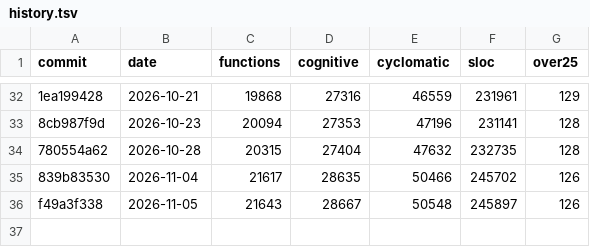
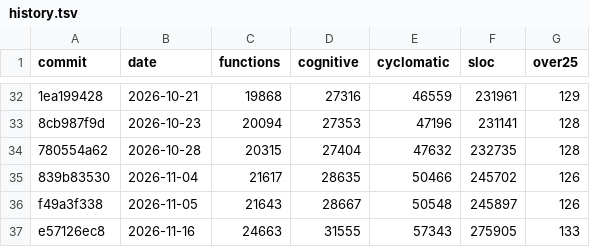
Before and after one commit to Start9Labs/start-technologies, a TSV file: build/complexity/history.tsv, drawn as a sheet; only a part is shown, gaps mark what is left out; the diff names each change by its address in the sheet, - before the commit and + after, or states it on an @@ line.

Commit message:
chore(repo): refresh census after parallel CI merge
Helix-Harness: pi
Helix-Model: openai-codex/gpt-6.1-sol

```diff
--- a/build/complexity/history.tsv
+++ b/build/complexity/history.tsv
+row 37: e57126ec8 | 2026-11-16 | 24663 | 31555 | 57343 | 275905 | 133
```
